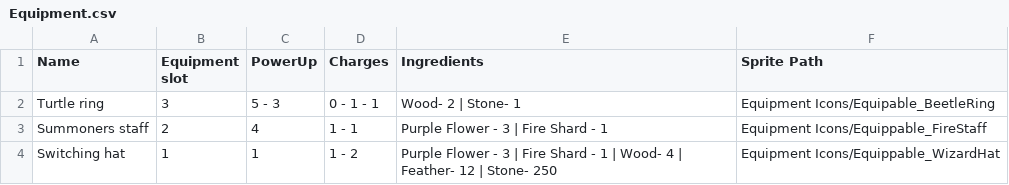
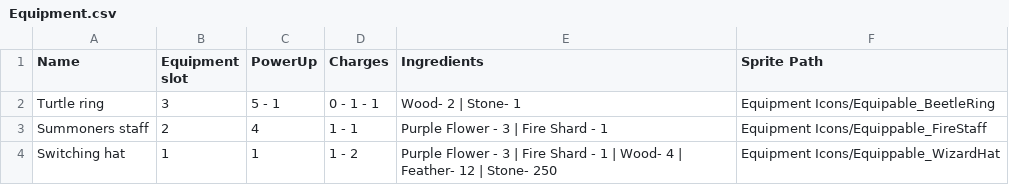
Before and after one commit to Nolgoroe/Ringers-3D, a CSV file: Assets/Resources/Equipment/Equipment.csv, drawn as a sheet.

```diff
--- a/Assets/Resources/Equipment/Equipment.csv
+++ b/Assets/Resources/Equipment/Equipment.csv
@@ -1,3 +1,3 @@
 Name,Equipment slot,PowerUp,Charges,Ingredients,Sprite Path
-Turtle ring,3,5 - 3,0 - 1 - 1,Wood- 2 | Stone- 1,Equipment Icons/Equipable_BeetleRing
+Turtle ring,3,5 - 1,0 - 1 - 1,Wood- 2 | Stone- 1,Equipment Icons/Equipable_BeetleRing
 Summoners staff,2,4,1 - 1,Purple Flower - 3 | Fire Shard - 1,Equipment Icons/Equippable_FireStaff
```
Also changed, not shown: 59 other files.
